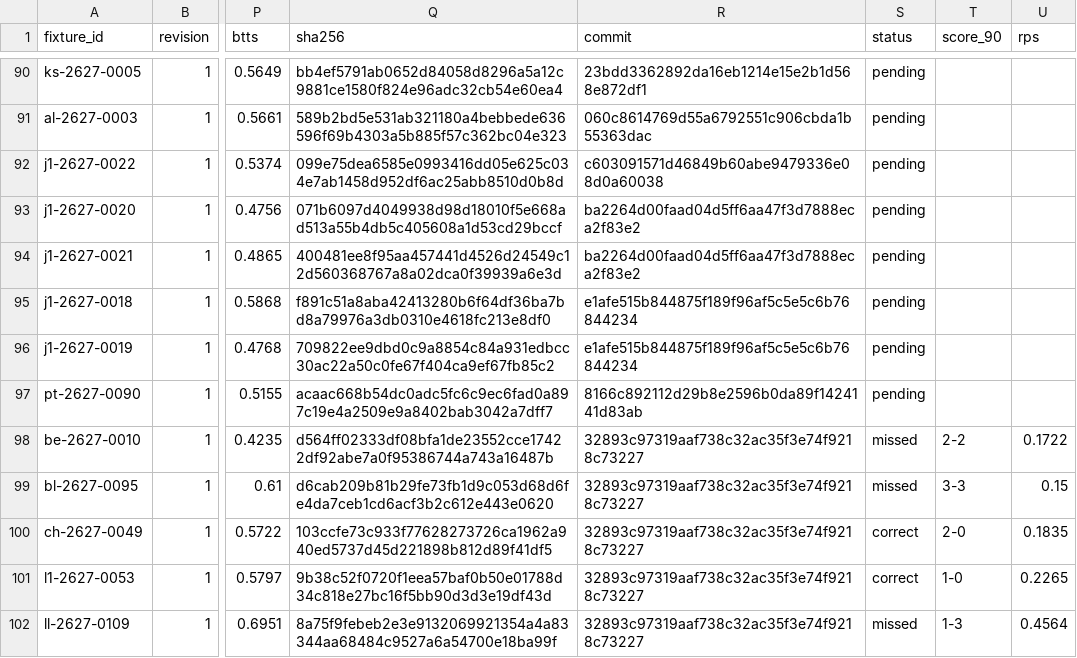
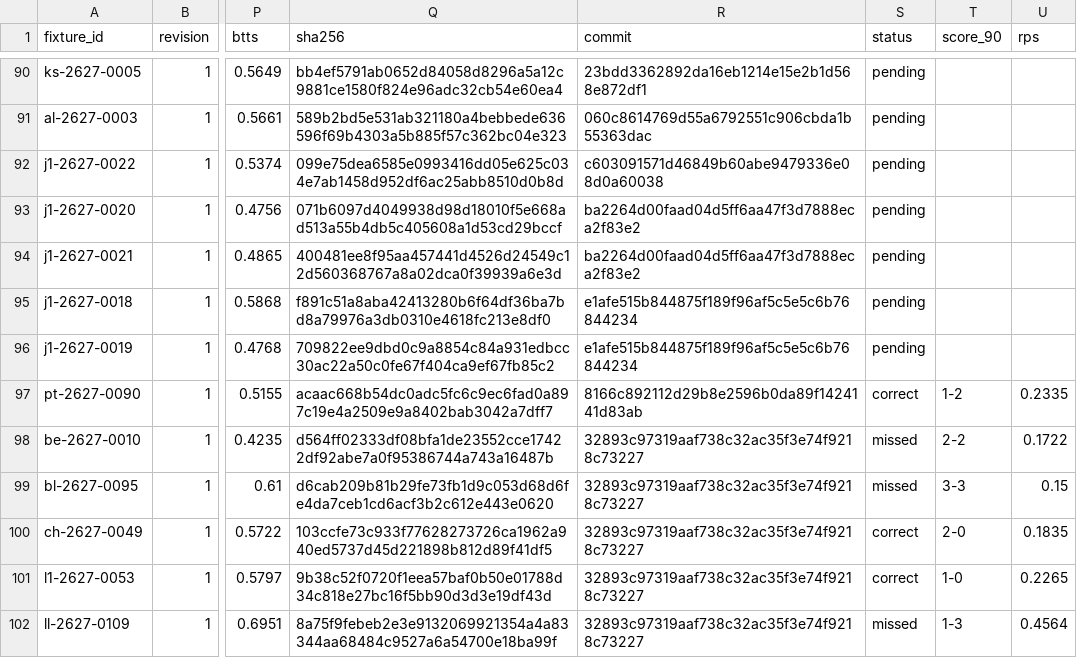
Before and after one commit to thetouchlineatlas-com/ledger, a CSV file: ledger.csv, drawn as a sheet; only a part is shown, gaps mark what is left out; the diff names each change by its address in the sheet, - before the commit and + after, or states it on an @@ line.

Commit message:
Ledger 2026-11-27T23:07:48Z

```diff
--- a/ledger.csv
+++ b/ledger.csv
-S97 (status): pending
+S97 (status): correct
-T97 (score_90): (empty)
+T97 (score_90): 1-2
-U97 (rps): (empty)
+U97 (rps): 0.2335
```
Also changed, not shown: 2 other files.
